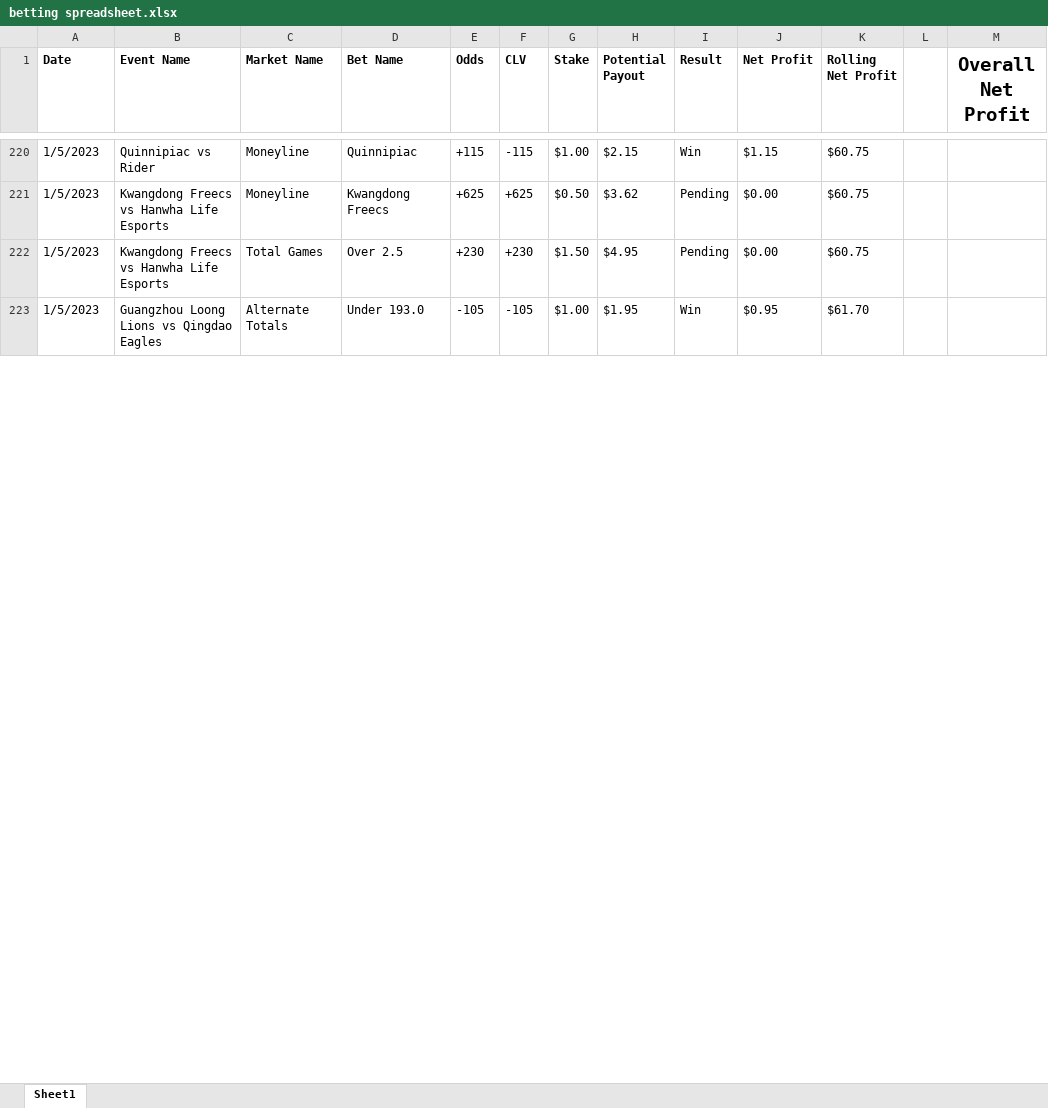
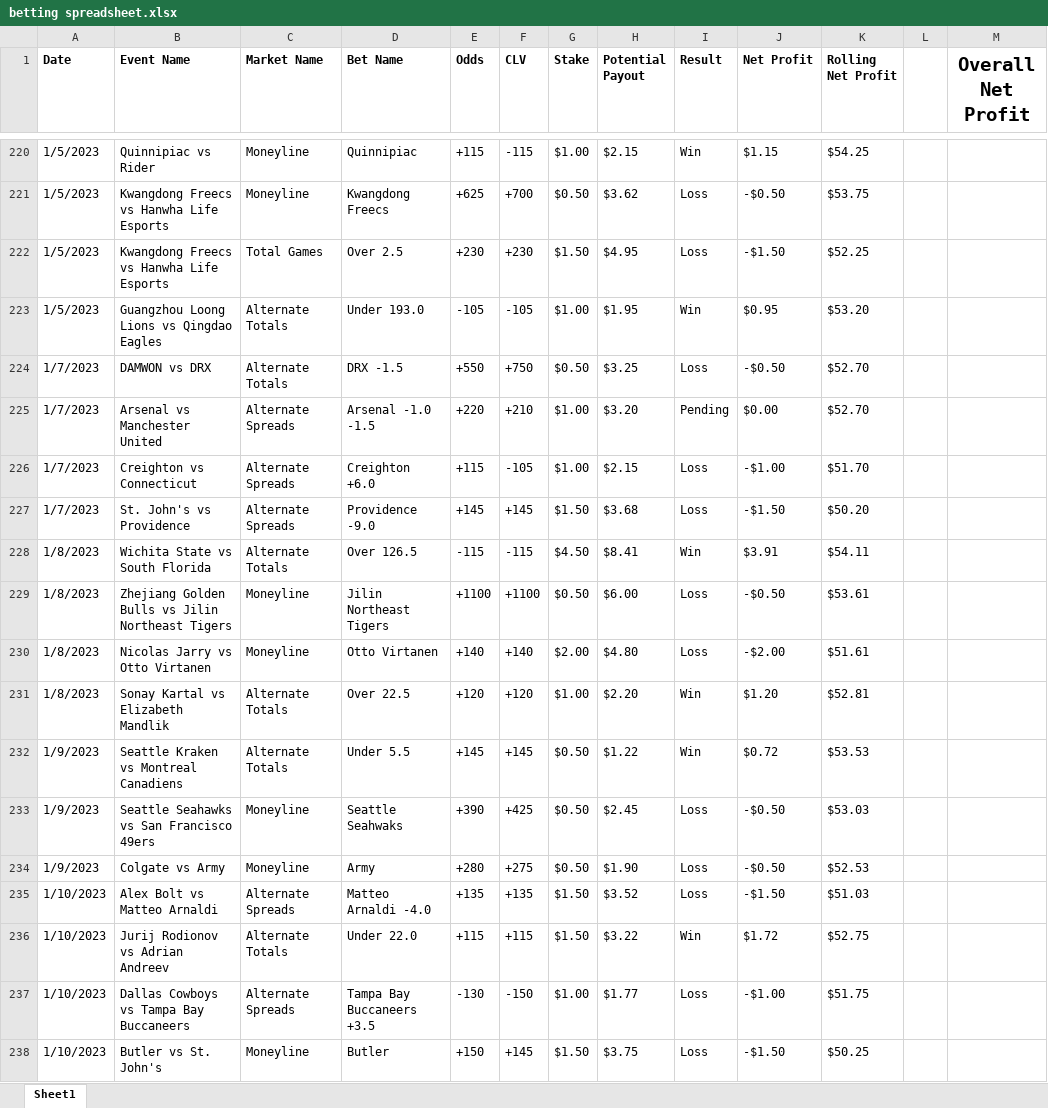
Before and after one commit to jacksebastian17/betting-algo, an Excel workbook: betting spreadsheet.xlsx, sheet Sheet1, drawn as a sheet; only a part is shown, gaps mark what is left out; values as stored, in another font and other column widths than the file's, no borders; charts and pictures and conditional formats not drawn; the diff covers the shown part only; the diff names each change by its address in the sheet, - before the commit and + after, or states it on an @@ line.

```diff
--- a/betting spreadsheet.xlsx (sheet Sheet1)
+++ b/betting spreadsheet.xlsx (sheet Sheet1)
-K220 (Rolling Net Profit): $60.75
+K220 (Rolling Net Profit): $54.25
-F221 (CLV): +625
+F221 (CLV): +700
-I221:I222 (Result): Pending
+I221:I222 (Result): Loss
-J221 (Net Profit): $0.00
+J221 (Net Profit): -$0.50
-K221 (Rolling Net Profit): $60.75
+K221 (Rolling Net Profit): $53.75
-J222 (Net Profit): $0.00
+J222 (Net Profit): -$1.50
-K222 (Rolling Net Profit): $60.75
+K222 (Rolling Net Profit): $52.25
-K223 (Rolling Net Profit): $61.70
+K223 (Rolling Net Profit): $53.20
+row 224: 1/7/2023 | DAMWON vs DRX | Alternate Totals | DRX -1.5 | +550 | +750 | $0.50 | $3.25 | Loss | -$0.50 | $52.70
+row 225: 1/7/2023 | Arsenal vs Manchester United | Alternate Spreads | Arsenal -1.0 -1.5 | +220 | +210 | $1.00 | $3.20 | Pending | $0.00 | $52.70
+row 226: 1/7/2023 | Creighton vs Connecticut | Alternate Spreads | Creighton +6.0 | +115 | -105 | $1.00 | $2.15 | Loss | -$1.00 | $51.70
+row 227: 1/7/2023 | St. John's vs Providence | Alternate Spreads | Providence -9.0 | +145 | +145 | $1.50 | $3.68 | Loss | -$1.50 | $50.20
+row 228: 1/8/2023 | Wichita State vs South Florida | Alternate Totals | Over 126.5 | -115 | -115 | $4.50 | $8.41 | Win | $3.91 | $54.11
+row 229: 1/8/2023 | Zhejiang Golden Bulls vs Jilin Northeast Tigers | Moneyline | Jilin Northeast Tigers | +1100 | +1100 | $0.50 | $6.00 | Loss | -$0.50 | $53.61
+row 230: 1/8/2023 | Nicolas Jarry vs Otto Virtanen | Moneyline | Otto Virtanen | +140 | +140 | $2.00 | $4.80 | Loss | -$2.00 | $51.61
+row 231: 1/8/2023 | Sonay Kartal vs Elizabeth Mandlik | Alternate Totals | Over 22.5 | +120 | +120 | $1.00 | $2.20 | Win | $1.20 | $52.81
+row 232: 1/9/2023 | Seattle Kraken vs Montreal Canadiens | Alternate Totals | Under 5.5 | +145 | +145 | $0.50 | $1.22 | Win | $0.72 | $53.53
+row 233: 1/9/2023 | Seattle Seahawks vs San Francisco 49ers | Moneyline | Seattle Seahwaks | +390 | +425 | $0.50 | $2.45 | Loss | -$0.50 | $53.03
+row 234: 1/9/2023 | Colgate vs Army | Moneyline | Army | +280 | +275 | $0.50 | $1.90 | Loss | -$0.50 | $52.53
+row 235: 1/10/2023 | Alex Bolt vs Matteo Arnaldi | Alternate Spreads | Matteo Arnaldi -4.0 | +135 | +135 | $1.50 | $3.52 | Loss | -$1.50 | $51.03
+row 236: 1/10/2023 | Jurij Rodionov vs Adrian Andreev | Alternate Totals | Under 22.0 | +115 | +115 | $1.50 | $3.22 | Win | $1.72 | $52.75
+row 237: 1/10/2023 | Dallas Cowboys vs Tampa Bay Buccaneers | Alternate Spreads | Tampa Bay Buccaneers +3.5 | -130 | -150 | $1.00 | $1.77 | Loss | -$1.00 | $51.75
+row 238: 1/10/2023 | Butler vs St. John's | Moneyline | Butler | +150 | +145 | $1.50 | $3.75 | Loss | -$1.50 | $50.25
```
Also changed, not shown: 42 added rows, 7 removed rows and 45 edited cells elsewhere in this sheet, formulas that keep their value, charts or pictures, 3 other files.
